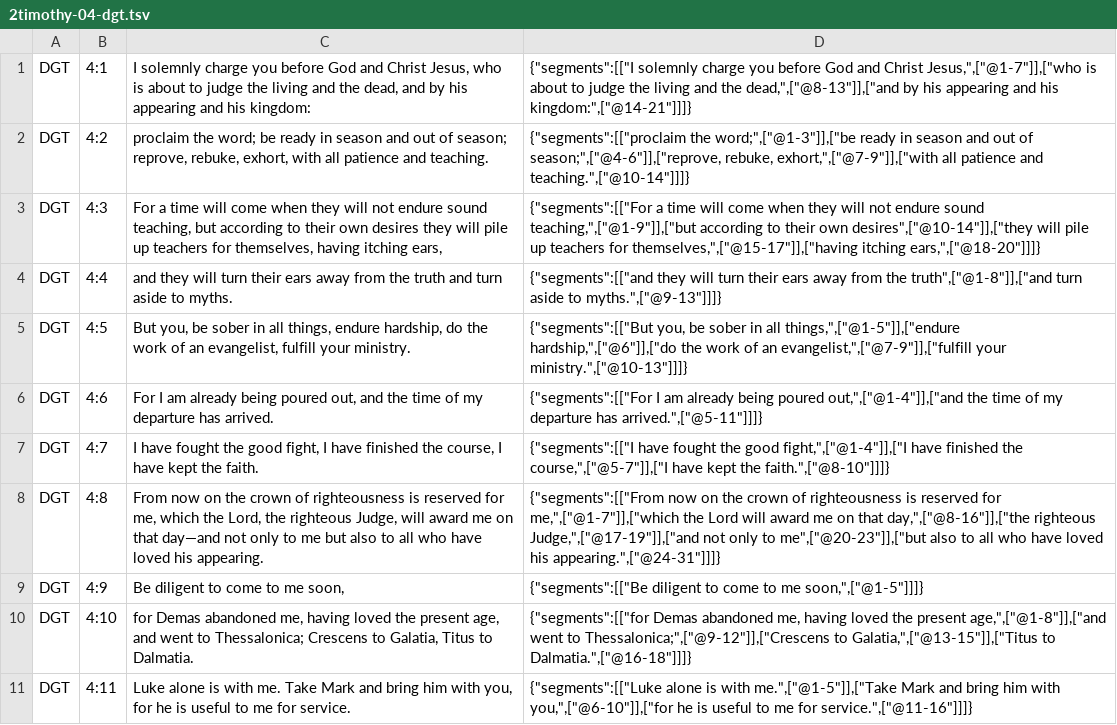
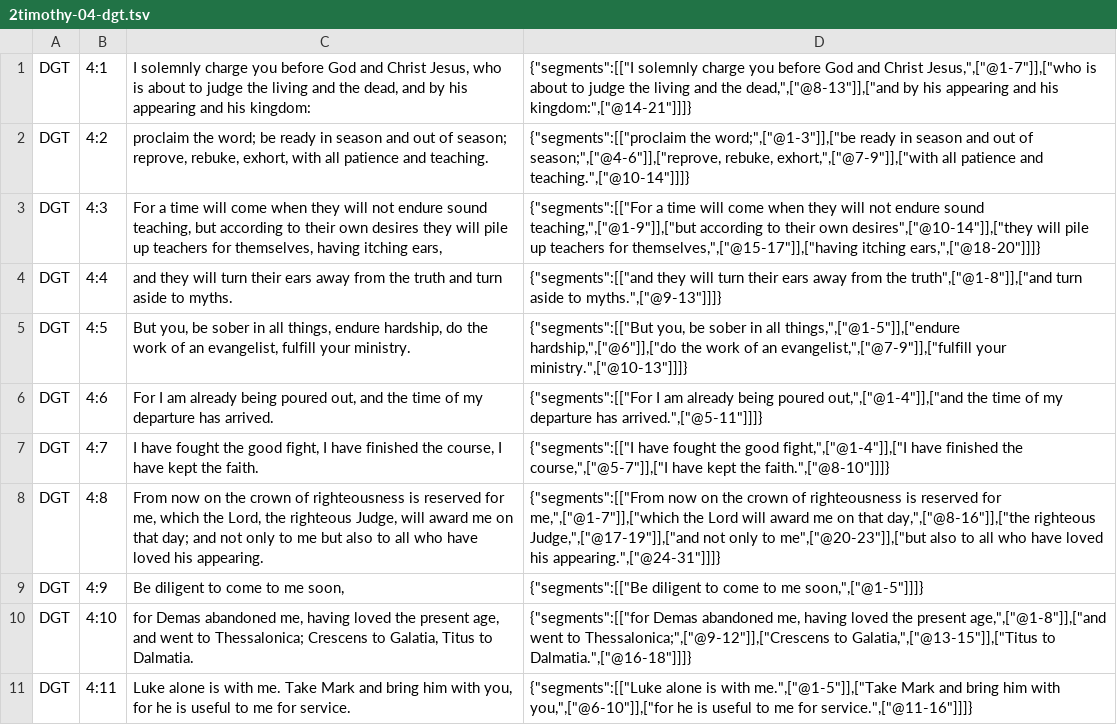
Before and after one commit to darethehair/DGTBible, a TSV file: data/authoring/2timothy-04-dgt.tsv, drawn as a sheet; only a part is shown.

Commit message:
Normalize Timothy authoring punctuation

```diff
--- a/data/authoring/2timothy-04-dgt.tsv
+++ b/data/authoring/2timothy-04-dgt.tsv
@@ -7,3 +7,3 @@ DGT	4:6	For I am already being poured out, and the time of my departure has arri
 DGT	4:7	I have fought the good fight, I have finished the course, I have kept the faith.	{"segments":[["I have fought the good fight,",["@1-4"]],["I have finished the course,",["@5-7"]],["I have kept the faith.",["@8-10"]]]}
-DGT	4:8	From now on the crown of righteousness is reserved for me, which the Lord, the righteous Judge, will award me on that day—and not only to me but also to all who have loved his appearing.	{"segments":[["From now on the crown of righteousness is reserved for me,",["@1-7"]],["which the Lord will award me on that day,",["@8-16"]],["the righteous Judge,",["@17-19"]],["and not only to me",["@20-23"]],["but also to all who have loved his appearing.",["@24-31"]]]}
+DGT	4:8	From now on the crown of righteousness is reserved for me, which the Lord, the righteous Judge, will award me on that day; and not only to me but also to all who have loved his appearing.	{"segments":[["From now on the crown of righteousness is reserved for me,",["@1-7"]],["which the Lord will award me on that day,",["@8-16"]],["the righteous Judge,",["@17-19"]],["and not only to me",["@20-23"]],["but also to all who have loved his appearing.",["@24-31"]]]}
 DGT	4:9	Be diligent to come to me soon,	{"segments":[["Be diligent to come to me soon,",["@1-5"]]]}
```
